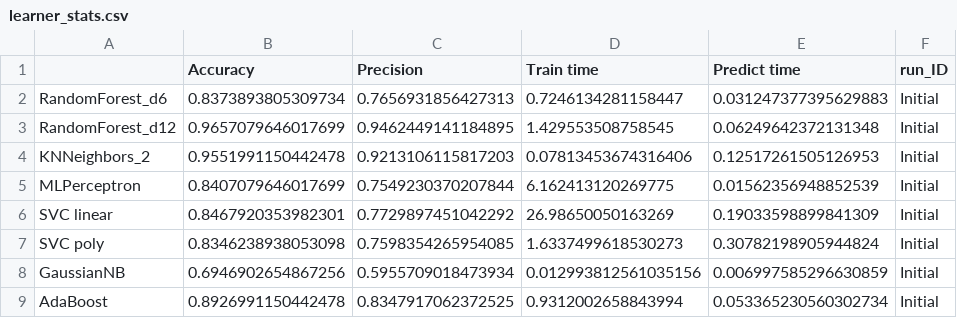
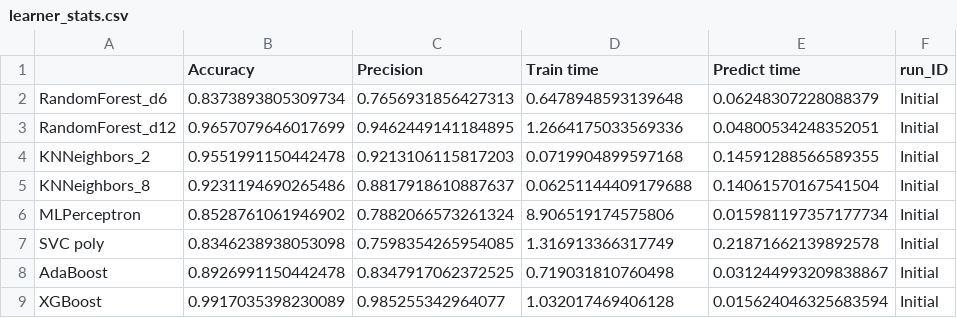
Before and after one commit to CajunCal/OptionTradingNotebooksXOM, a CSV file: learner_stats.csv, drawn as a sheet.

Commit message:
XGBoost

```diff
--- a/learner_stats.csv
+++ b/learner_stats.csv
@@ -1,9 +1,9 @@
 ,Accuracy,Precision,Train time,Predict time,run_ID
-RandomForest_d6,0.8373893805309734,0.7656931856427313,0.7246134281158447,0.031247377395629883,Initial
-RandomForest_d12,0.9657079646017699,0.9462449141184895,1.429553508758545,0.06249642372131348,Initial
-KNNeighbors_2,0.9551991150442478,0.9213106115817203,0.07813453674316406,0.12517261505126953,Initial
-MLPerceptron,0.8407079646017699,0.7549230370207844,6.162413120269775,0.01562356948852539,Initial
-SVC linear,0.8467920353982301,0.7729897451042292,26.98650050163269,0.19033598899841309,Initial
-SVC poly,0.8346238938053098,0.7598354265954085,1.6337499618530273,0.30782198905944824,Initial
-GaussianNB,0.6946902654867256,0.5955709018473934,0.012993812561035156,0.006997585296630859,Initial
-AdaBoost,0.8926991150442478,0.8347917062372525,0.9312002658843994,0.053365230560302734,Initial
+RandomForest_d6,0.8373893805309734,0.7656931856427313,0.6478948593139648,0.06248307228088379,Initial
+RandomForest_d12,0.9657079646017699,0.9462449141184895,1.2664175033569336,0.04800534248352051,Initial
+KNNeighbors_2,0.9551991150442478,0.9213106115817203,0.0719904899597168,0.14591288566589355,Initial
+KNNeighbors_8,0.9231194690265486,0.8817918610887637,0.06251144409179688,0.14061570167541504,Initial
+MLPerceptron,0.8528761061946902,0.7882066573261324,8.906519174575806,0.015981197357177734,Initial
+SVC poly,0.8346238938053098,0.7598354265954085,1.316913366317749,0.21871662139892578,Initial
+AdaBoost,0.8926991150442478,0.8347917062372525,0.719031810760498,0.031244993209838867,Initial
+XGBoost,0.9917035398230089,0.985255342964077,1.032017469406128,0.015624046325683594,Initial
```
Also changed, not shown: 3 other files.
